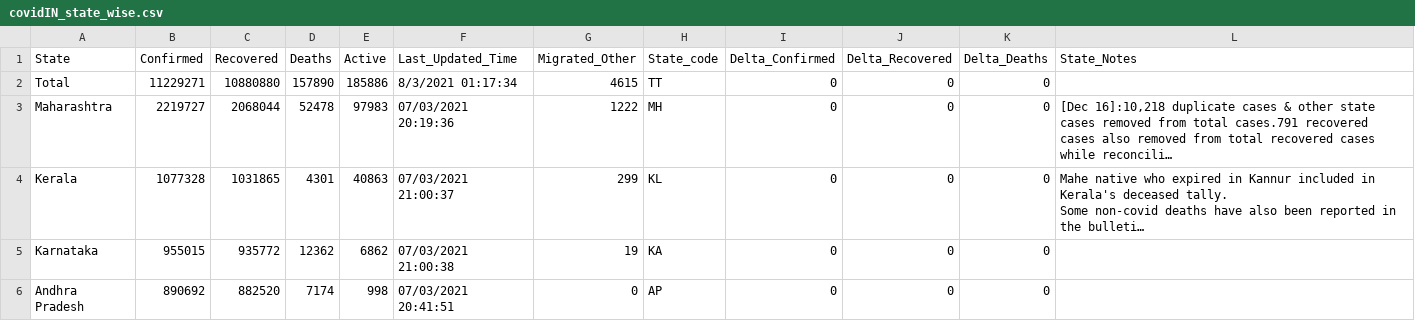
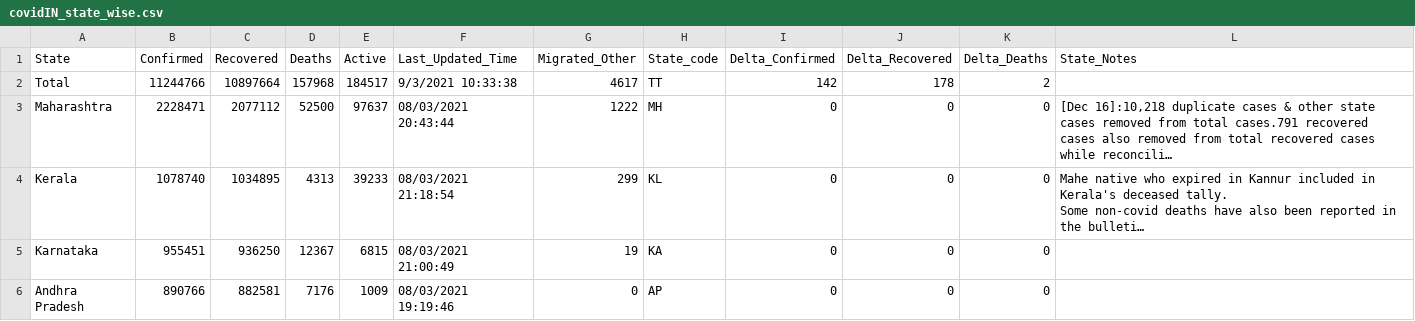
Before and after one commit to arya46/Covid-19-EDA, a CSV file: data/covidIN_state_wise.csv, drawn as a sheet; only a part is shown; long unchanged cells end in …; the diff covers the shown part only; the diff names each change by its address in the sheet, - before the commit and + after, or states it on an @@ line.

```diff
--- a/data/covidIN_state_wise.csv
+++ b/data/covidIN_state_wise.csv
-B2 (Confirmed): 11229271
+B2 (Confirmed): 11244766
-C2 (Recovered): 10880880
+C2 (Recovered): 10897664
-D2 (Deaths): 157890
+D2 (Deaths): 157968
-E2 (Active): 185886
+E2 (Active): 184517
-F2 (Last_Updated_Time): 8/3/2021 01:17:34
+F2 (Last_Updated_Time): 9/3/2021 10:33:38
-G2 (Migrated_Other): 4615
+G2 (Migrated_Other): 4617
-I2 (Delta_Confirmed): 0
+I2 (Delta_Confirmed): 142
-J2 (Delta_Recovered): 0
+J2 (Delta_Recovered): 178
-K2 (Delta_Deaths): 0
+K2 (Delta_Deaths): 2
-B3 (Confirmed): 2219727
+B3 (Confirmed): 2228471
-C3 (Recovered): 2068044
+C3 (Recovered): 2077112
-D3 (Deaths): 52478
+D3 (Deaths): 52500
-E3 (Active): 97983
+E3 (Active): 97637
-F3 (Last_Updated_Time): 07/03/2021 20:19:36
+F3 (Last_Updated_Time): 08/03/2021 20:43:44
-B4 (Confirmed): 1077328
+B4 (Confirmed): 1078740
-C4 (Recovered): 1031865
+C4 (Recovered): 1034895
-D4 (Deaths): 4301
+D4 (Deaths): 4313
-E4 (Active): 40863
+E4 (Active): 39233
-F4 (Last_Updated_Time): 07/03/2021 21:00:37
+F4 (Last_Updated_Time): 08/03/2021 21:18:54
-B5 (Confirmed): 955015
+B5 (Confirmed): 955451
-C5 (Recovered): 935772
+C5 (Recovered): 936250
-D5 (Deaths): 12362
+D5 (Deaths): 12367
-E5 (Active): 6862
+E5 (Active): 6815
-F5 (Last_Updated_Time): 07/03/2021 21:00:38
+F5 (Last_Updated_Time): 08/03/2021 21:00:49
-B6 (Confirmed): 890692
+B6 (Confirmed): 890766
-C6 (Recovered): 882520
+C6 (Recovered): 882581
-D6 (Deaths): 7174
+D6 (Deaths): 7176
-E6 (Active): 998
+E6 (Active): 1009
-F6 (Last_Updated_Time): 07/03/2021 20:41:51
+F6 (Last_Updated_Time): 08/03/2021 19:19:46
```
Also changed, not shown: 130 edited cells elsewhere in this file, data/cases_ts.csv, data/covidIN_districtwise_current.csv, 3 other files.
